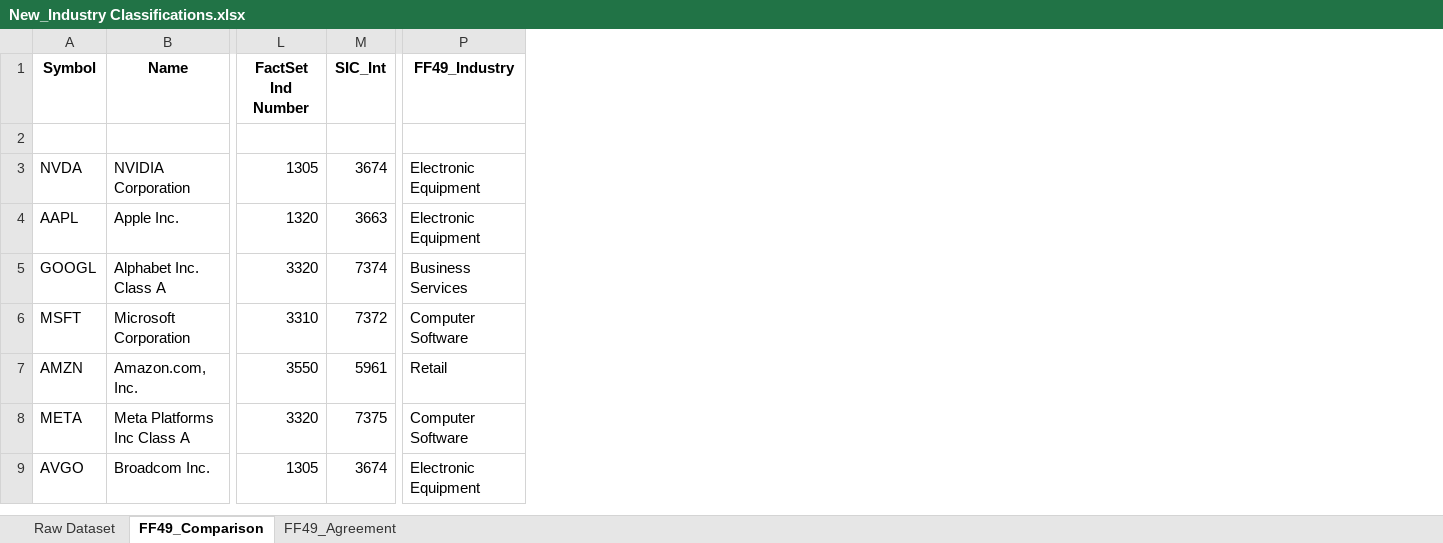
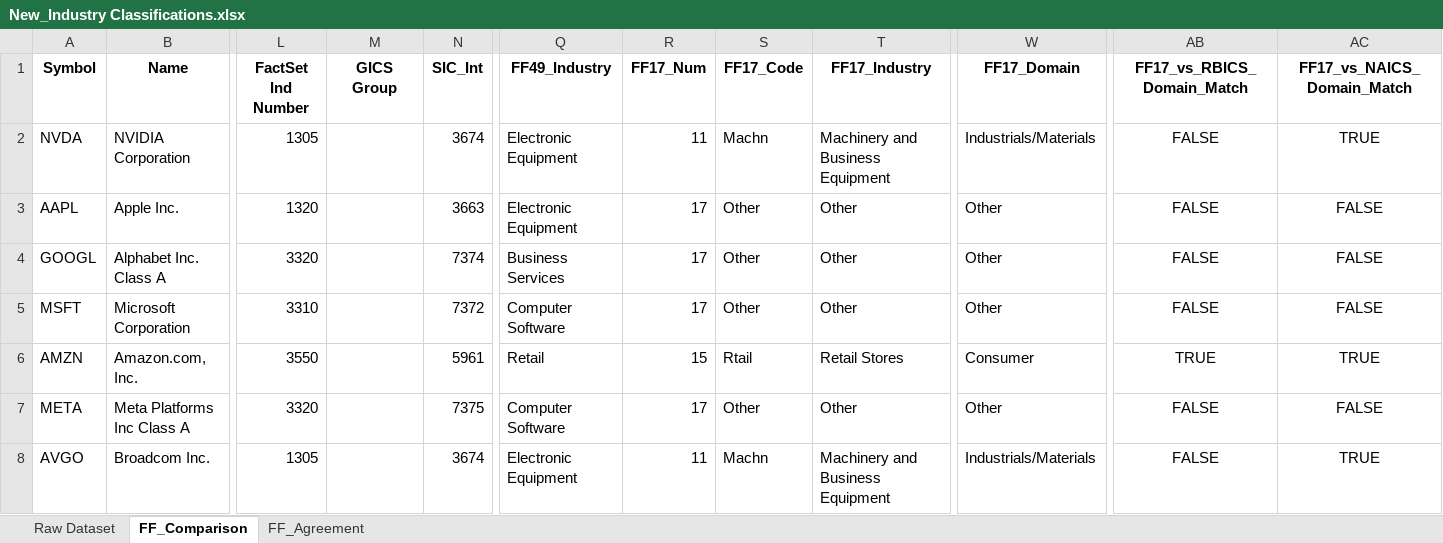
Before and after one commit to rnsilaghi/Industry_Classifications, an Excel workbook: New_Industry Classifications.xlsx, sheet FF_Comparison, drawn as a sheet; only a part is shown, gaps mark what is left out; values as stored, in another font and other column widths than the file's, no borders; removed rows and columns are numbered as before the commit, all else as after; rows hold the shown columns only; the diff names each change by its address in the sheet, - before the commit and + after, or states it on an @@ line.

Commit message:
New Comparison

```diff
--- a/New_Industry Classifications.xlsx (sheet FF_Comparison)
+++ b/New_Industry Classifications.xlsx (sheet FF_Comparison)
-sheet tab: FF49_Comparison
+sheet tab: FF_Comparison
-sheet tab: FF49_Agreement
+sheet tab: FF_Agreement
+column M (GICS Group), empty
+column R (FF17_Num), rows 2-8: 11 | 17 | 17 | 17 | 15 | 17 | 11
+column S (FF17_Code), rows 2-8: Machn | Other | Other | Other | Rtail | Other | Machn
+column T (FF17_Industry), rows 2-8: Machinery and Business Equipment | Other | Other | Other | Retail Stores | Other | Machinery and Business Equipment
+column W (FF17_Domain), rows 2-8: Industrials/Materials | Other | Other | Other | Consumer | Other | Industrials/Materials
+column AB (FF17_vs_RBICS_Domain_Match), rows 2-8: FALSE | FALSE | FALSE | FALSE | TRUE | FALSE | FALSE
+column AC (FF17_vs_NAICS_Domain_Match), rows 2-8: TRUE | FALSE | FALSE | FALSE | TRUE | FALSE | TRUE
-row 2: (empty)
```
Also changed, not shown: sheet FF_Agreement.
